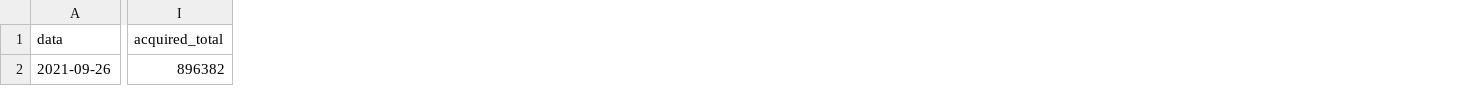
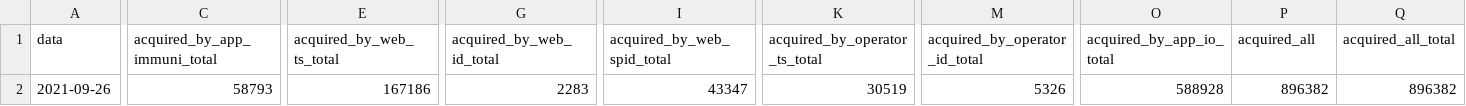
Before and after one commit to ministero-salute/it-dgc-opendata, a CSV file: data/dgc-acquired-latest.csv, drawn as a sheet; only a part is shown, gaps mark what is left out; addresses are those after the commit; the diff names each change by its address in the sheet, - before the commit and + after, or states it on an @@ line.

```diff
--- a/data/dgc-acquired-latest.csv
+++ b/data/dgc-acquired-latest.csv
+column C (acquired_by_app_immuni_total), row 2: 58793
+column E (acquired_by_web_ts_total), row 2: 167186
+column G (acquired_by_web_id_total), row 2: 2283
+column I (acquired_by_web_spid_total), row 2: 43347
+column K (acquired_by_operator_ts_total), row 2: 30519
+column M (acquired_by_operator_id_total), row 2: 5326
+column O (acquired_by_app_io_total), row 2: 588928
+column Q (acquired_all_total), row 2: 896382
-P1: acquired_total
+P1: acquired_all
```
Also changed, not shown: data/dgc-issued.csv, 6 other files.
